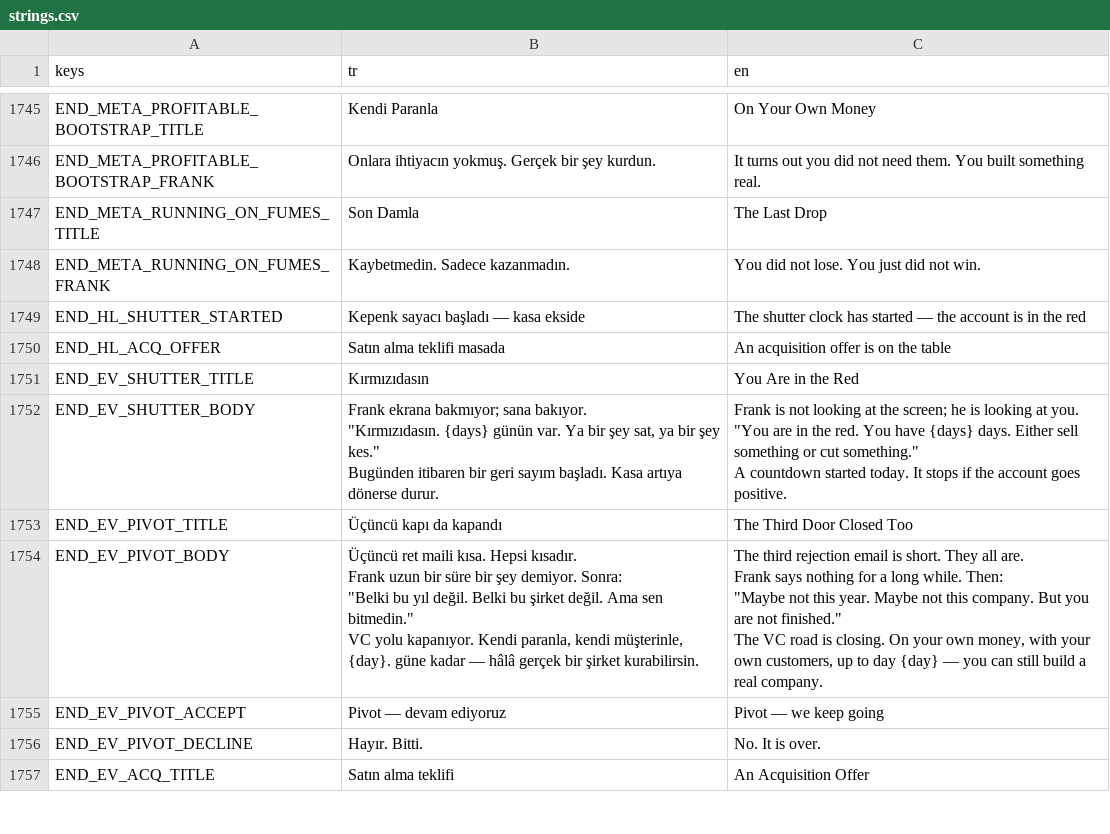
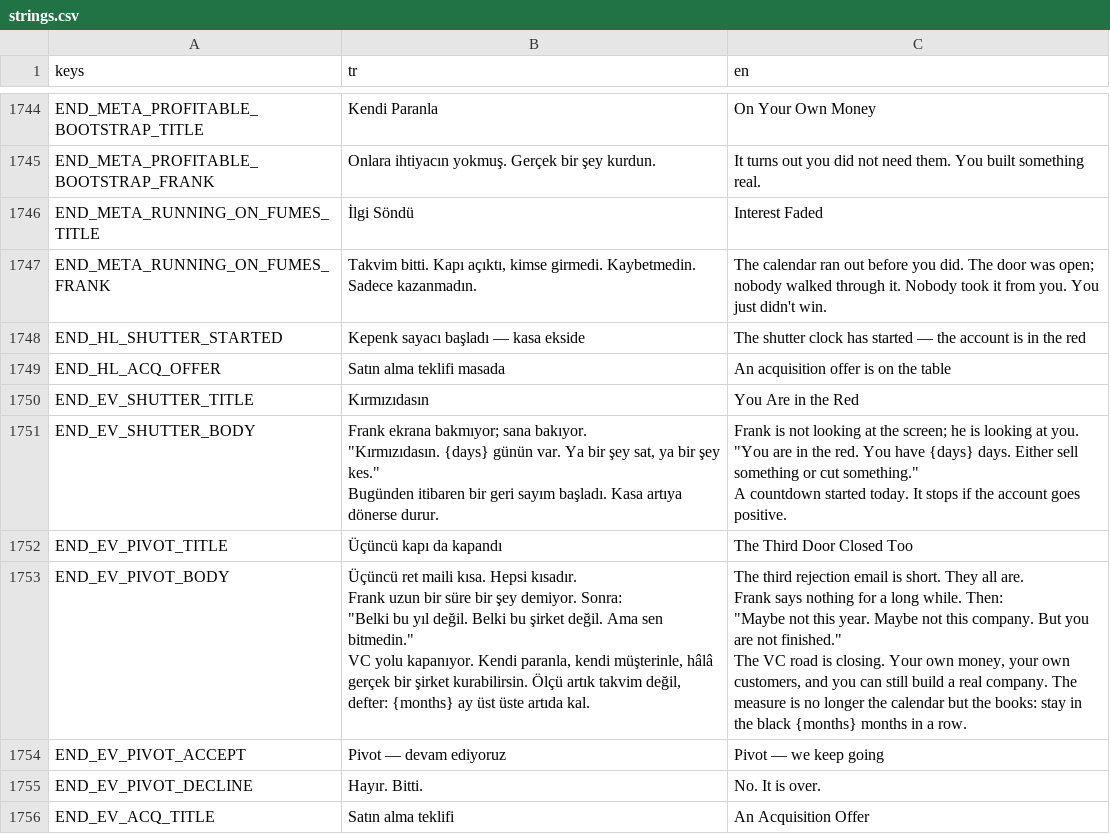
Before and after one commit to erdem1v/projectunicorn, a CSV file: project-unicorn/localization/strings.csv, drawn as a sheet; only a part is shown, gaps mark what is left out; the diff covers the shown part only.

```diff
--- a/project-unicorn/localization/strings.csv
+++ b/project-unicorn/localization/strings.csv
@@ -1876,4 +1875,4 @@ END_META_PROFITABLE_BOOTSTRAP_TITLE,Kendi Paranla,On Your Own Money
 END_META_PROFITABLE_BOOTSTRAP_FRANK,Onlara ihtiyacın yokmuş. Gerçek bir şey kurdun.,It turns out you did not need them. You built something real.
-END_META_RUNNING_ON_FUMES_TITLE,Son Damla,The Last Drop
-END_META_RUNNING_ON_FUMES_FRANK,Kaybetmedin. Sadece kazanmadın.,You did not lose. You just did not win.
+END_META_RUNNING_ON_FUMES_TITLE,İlgi Söndü,Interest Faded
+END_META_RUNNING_ON_FUMES_FRANK,"Takvim bitti. Kapı açıktı, kimse girmedi. Kaybetmedin. Sadece kazanmadın.",The calendar ran out before you did. The door was open; nobody walked through it. Nobody took it from you. You just didn't win.
 END_HL_SHUTTER_STARTED,Kepenk sayacı başladı — kasa ekside,The shutter clock has started — the account is in the red
@@ -1891,15 +1890,15 @@ A countdown started today. It stops if the account goes positive."
 END_EV_PIVOT_TITLE,Üçüncü kapı da kapandı,The Third Door Closed Too
-END_EV_PIVOT_BODY,"Üçüncü ret maili kısa. Hepsi kısadır.
-
-Frank uzun bir süre bir şey demiyor. Sonra:
-
-""Belki bu yıl değil. Belki bu şirket değil. Ama sen bitmedin.""
-
-VC yolu kapanıyor. Kendi paranla, kendi müşterinle, {day}. güne kadar — hâlâ gerçek bir şirket kurabilirsin.","The third rejection email is short. They all are.
-
-Frank says nothing for a long while. Then:
-
-""Maybe not this year. Maybe not this company. But you are not finished.""
-
-The VC road is closing. On your own money, with your own customers, up to day {day} — you can still build a real company."
+END_EV_PIVOT_BODY,"Üçüncü ret maili kısa. Hepsi kısadır.
+
+Frank uzun bir süre bir şey demiyor. Sonra:
+
+""Belki bu yıl değil. Belki bu şirket değil. Ama sen bitmedin.""
+
+VC yolu kapanıyor. Kendi paranla, kendi müşterinle, hâlâ gerçek bir şirket kurabilirsin. Ölçü artık takvim değil, defter: {months} ay üst üste artıda kal.","The third rejection email is short. They all are.
+
+Frank says nothing for a long while. Then:
+
+""Maybe not this year. Maybe not this company. But you are not finished.""
+
+The VC road is closing. Your own money, your own customers, and you can still build a real company. The measure is no longer the calendar but the books: stay in the black {months} months in a row."
 END_EV_PIVOT_ACCEPT,Pivot — devam ediyoruz,Pivot — we keep going
```
Also changed, not shown: 4 added rows, 1 removed row and 26 edited cells elsewhere in this file, 11 other files.
